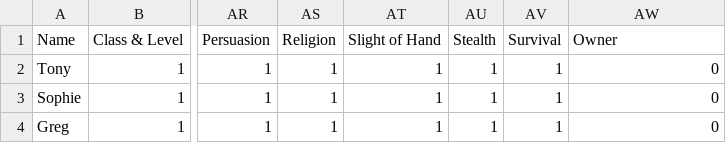
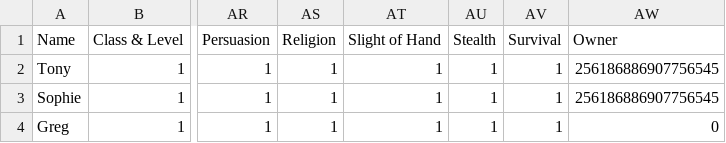
Before and after one commit to RicePandaaaa/PandaBot, a CSV file: cogs/characterList.csv, drawn as a sheet; only a part is shown, gaps mark what is left out; the diff names each change by its address in the sheet, - before the commit and + after, or states it on an @@ line.

```diff
--- a/cogs/characterList.csv
+++ b/cogs/characterList.csv
-AW2:AW3 (Owner): 0
+AW2:AW3 (Owner): 256186886907756545
```
Also changed, not shown: 3 other files.
